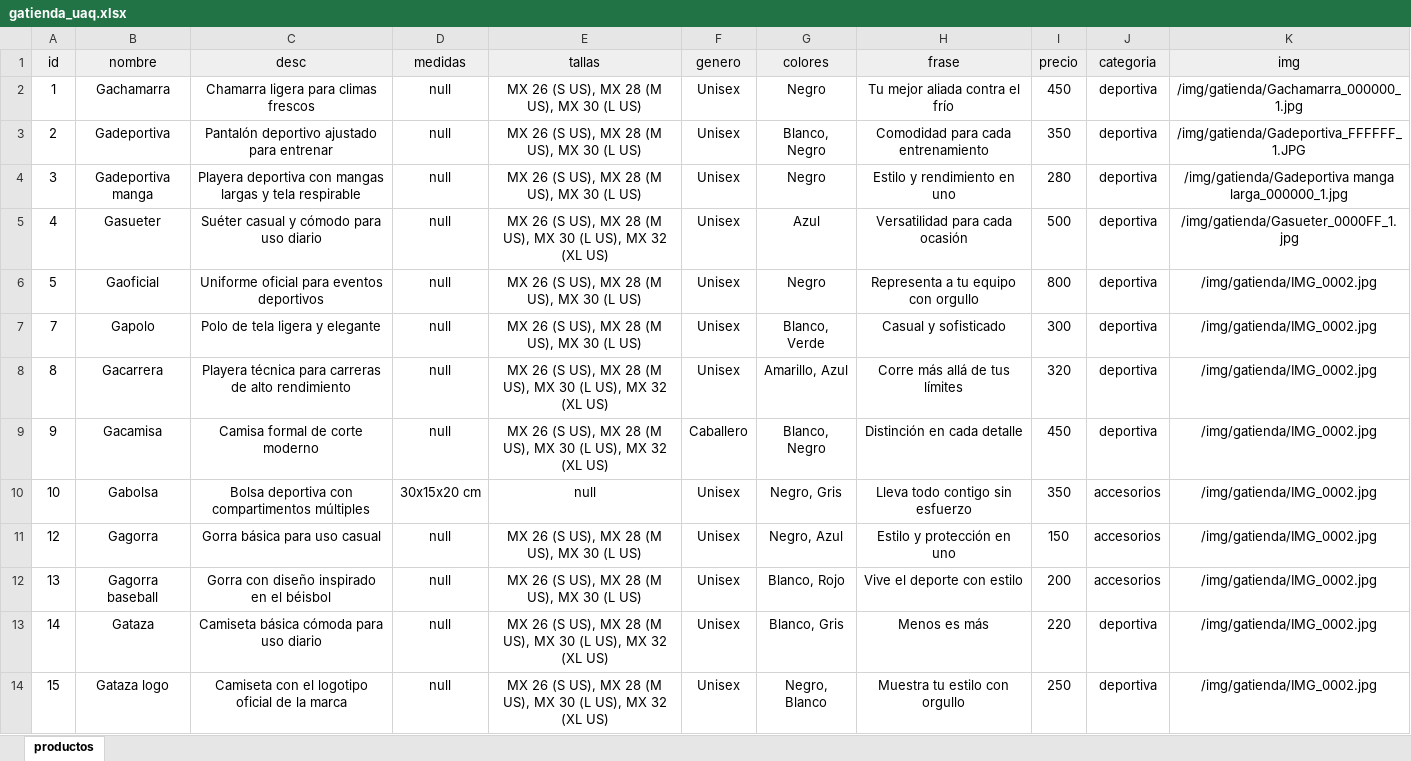
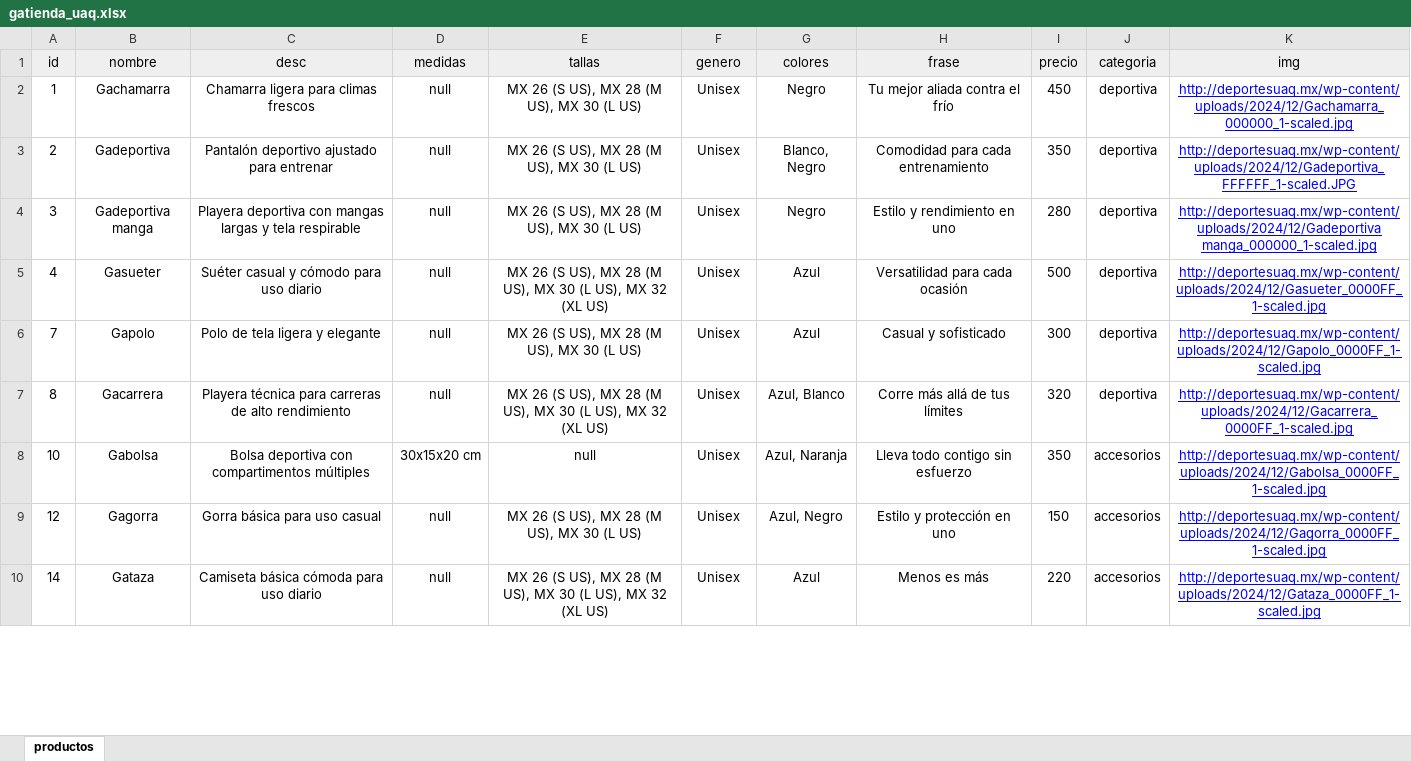
Before and after one commit to alicegin/Deportes-UAQ, an Excel workbook: assets/db/gatienda_uaq.xlsx, sheet productos, drawn as a sheet; only a part is shown; values as stored, in another font and other column widths than the file's, no borders; removed rows and columns are numbered as before the commit, all else as after; the diff covers the shown part only; the diff names each change by its address in the sheet, - before the commit and + after, or states it on an @@ line.

Commit message:
update final de gatienda

```diff
--- a/assets/db/gatienda_uaq.xlsx (sheet productos)
+++ b/assets/db/gatienda_uaq.xlsx (sheet productos)
-K2 (img): /img/gatienda/Gachamarra_000000_1.jpg
+K2 (img): http://deportesuaq.mx/wp-content/uploads/2024/12/Gachamarra_000000_1-scaled.jpg
@@ K2:K5 underline: off → on, text colour: black → #0000FF @@
-K3 (img): /img/gatienda/Gadeportiva_FFFFFF_1.JPG
+K3 (img): http://deportesuaq.mx/wp-content/uploads/2024/12/Gadeportiva_FFFFFF_1-scaled.JPG
-K4 (img): /img/gatienda/Gadeportiva manga larga_000000_1.jpg
+K4 (img): http://deportesuaq.mx/wp-content/uploads/2024/12/Gadeportiva manga_000000_1-scaled.jpg
-K5 (img): /img/gatienda/Gasueter_0000FF_1.jpg
+K5 (img): http://deportesuaq.mx/wp-content/uploads/2024/12/Gasueter_0000FF_1-scaled.jpg
-row 6: 5 | Gaoficial | Uniforme oficial para eventos deportivos | null | MX 26 (S US), MX 28 (M US), MX 30 (L US) | Unisex | Negro | Representa a tu equipo con orgullo | 800 | deportiva | /img/gatienda/IMG_0002.jpg
-G6 (colores): Blanco, Verde
+G6 (colores): Azul
-K6 (img): /img/gatienda/IMG_0002.jpg
+K6 (img): http://deportesuaq.mx/wp-content/uploads/2024/12/Gapolo_0000FF_1-scaled.jpg
@@ K6:K7 underline: off → on, text colour: black → #0000FF @@
-G7 (colores): Amarillo, Azul
+G7 (colores): Azul, Blanco
-K7 (img): /img/gatienda/IMG_0002.jpg
+K7 (img): http://deportesuaq.mx/wp-content/uploads/2024/12/Gacarrera_0000FF_1-scaled.jpg
-row 9: 9 | Gacamisa | Camisa formal de corte moderno | null | MX 26 (S US), MX 28 (M US), MX 30 (L US), MX 32 (XL US) | Caballero | Blanco, Negro | Distinción en cada detalle | 450 | deportiva | /img/gatienda/IMG_0002.jpg
-G8 (colores): Negro, Gris
+G8 (colores): Azul, Naranja
-K8 (img): /img/gatienda/IMG_0002.jpg
+K8 (img): http://deportesuaq.mx/wp-content/uploads/2024/12/Gabolsa_0000FF_1-scaled.jpg
@@ K8:K9 underline: off → on, text colour: black → #0000FF @@
-G9 (colores): Negro, Azul
+G9 (colores): Azul, Negro
-K9 (img): /img/gatienda/IMG_0002.jpg
+K9 (img): http://deportesuaq.mx/wp-content/uploads/2024/12/Gagorra_0000FF_1-scaled.jpg
-row 12: 13 | Gagorra baseball | Gorra con diseño inspirado en el béisbol | null | MX 26 (S US), MX 28 (M US), MX 30 (L US) | Unisex | Blanco, Rojo | Vive el deporte con estilo | 200 | accesorios | /img/gatienda/IMG_0002.jpg
-G10 (colores): Blanco, Gris
+G10 (colores): Azul
-J10 (categoria): deportiva
+J10 (categoria): accesorios
-K10 (img): /img/gatienda/IMG_0002.jpg
+K10 (img): http://deportesuaq.mx/wp-content/uploads/2024/12/Gataza_0000FF_1-scaled.jpg
@@ K10 underline: off → on, text colour: black → #0000FF @@
-row 14: 15 | Gataza logo | Camiseta con el logotipo oficial de la marca | null | MX 26 (S US), MX 28 (M US), MX 30 (L US), MX 32 (XL US) | Unisex | Negro, Blanco | Muestra tu estilo con orgullo | 250 | deportiva | /img/gatienda/IMG_0002.jpg
```
Also changed, not shown: 17 edited cells and cell formats elsewhere in this sheet, 32 other files.
